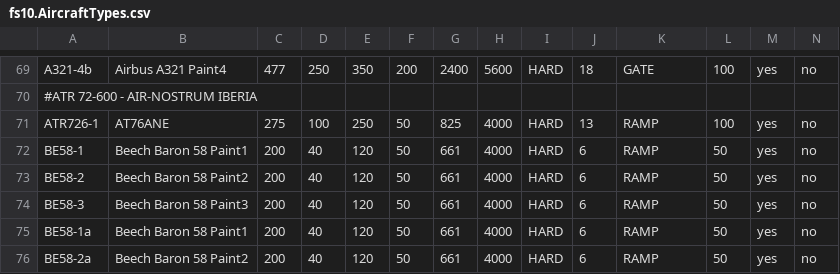
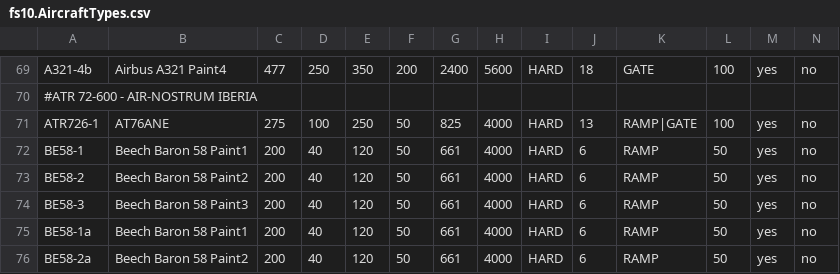
Before and after one commit to Josepdd/FSX-AI-Scheduler, a CSV file: fs10.AircraftTypes.csv, drawn as a sheet; only a part is shown, gaps mark what is left out.

```diff
--- a/fs10.AircraftTypes.csv
+++ b/fs10.AircraftTypes.csv
@@ -70,3 +70,3 @@ A321-4b,Airbus A321 Paint4,477,250,350,200,2400,5600,HARD,18,GATE,100,yes,no
 #ATR 72-600 - AIR-NOSTRUM IBERIA
-ATR726-1,AT76ANE,275,100,250,50,825,4000,HARD,13,RAMP,100,yes,no
+ATR726-1,AT76ANE,275,100,250,50,825,4000,HARD,13,RAMP|GATE,100,yes,no
 BE58-1,Beech Baron 58 Paint1,200,40,120,50,661,4000,HARD,6,RAMP,50,yes,no
```
Also changed, not shown: 1 other file.
